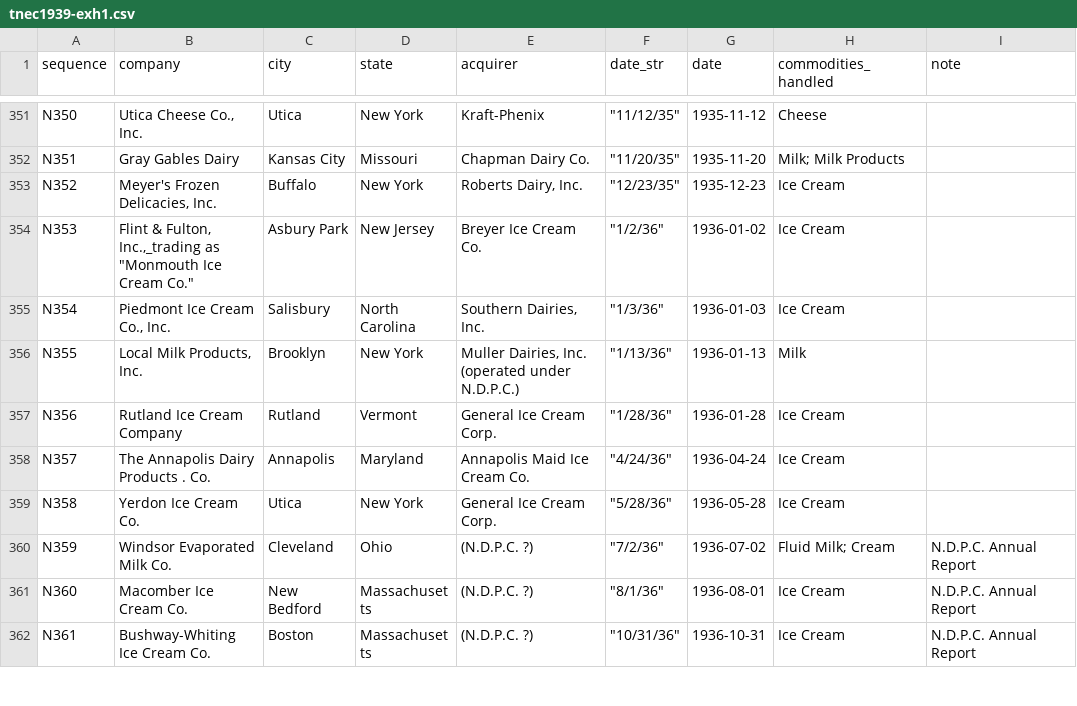
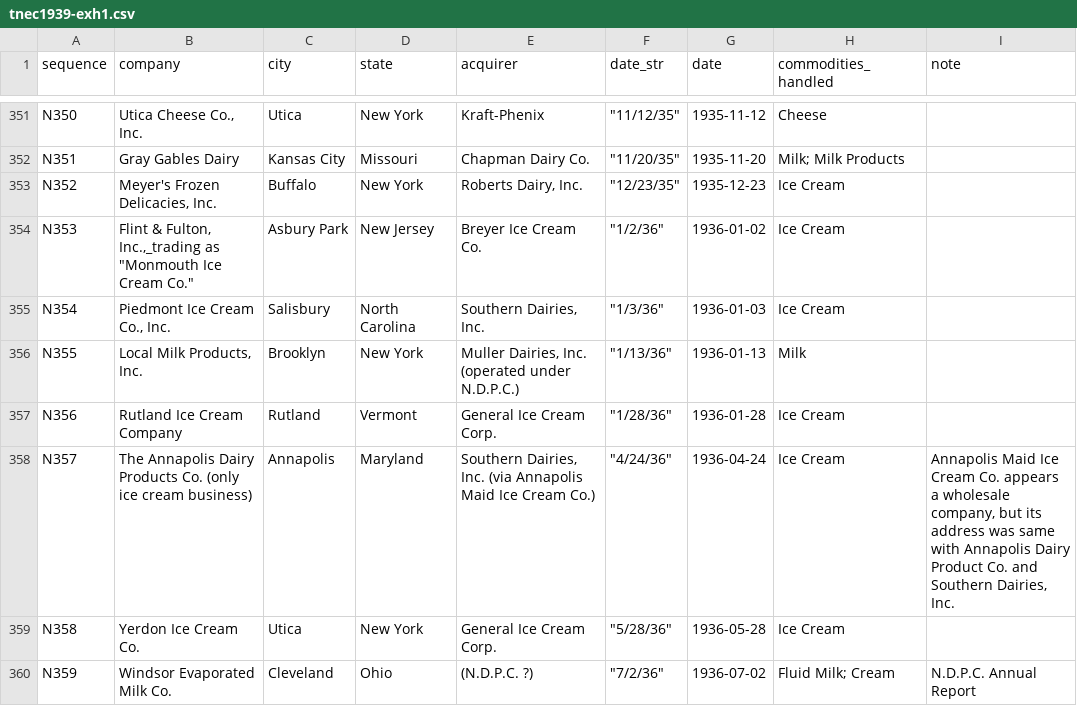
Before and after one commit to mpsuzuki/tnec1939-exh1, a CSV file: tnec1939-exh1.csv, drawn as a sheet; only a part is shown, gaps mark what is left out; the shorter side is filled out with more unchanged rows.

Commit message:
Fix issue #1

```diff
--- a/tnec1939-exh1.csv
+++ b/tnec1939-exh1.csv
@@ -357,3 +357,3 @@ N355,"Local Milk Products, Inc.",Brooklyn,New York,"Muller Dairies, Inc. (operat
 N356,Rutland Ice Cream Company,Rutland,Vermont,General Ice Cream Corp.,"""1/28/36""",1936-01-28,Ice Cream,
-N357,The Annapolis Dairy Products . Co.,Annapolis,Maryland,Annapolis Maid Ice Cream Co.,"""4/24/36""",1936-04-24,Ice Cream,
+N357,The Annapolis Dairy Products Co. (only ice cream business),Annapolis,Maryland,"Southern Dairies, Inc. (via Annapolis Maid Ice Cream Co.)","""4/24/36""",1936-04-24,Ice Cream,"Annapolis Maid Ice Cream Co. appears a wholesale company, but its address was same with Annapolis Dairy Product Co. and Southern Dairies, Inc."
 N358,Yerdon Ice Cream Co.,Utica,New York,General Ice Cream Corp.,"""5/28/36""",1936-05-28,Ice Cream,
```
